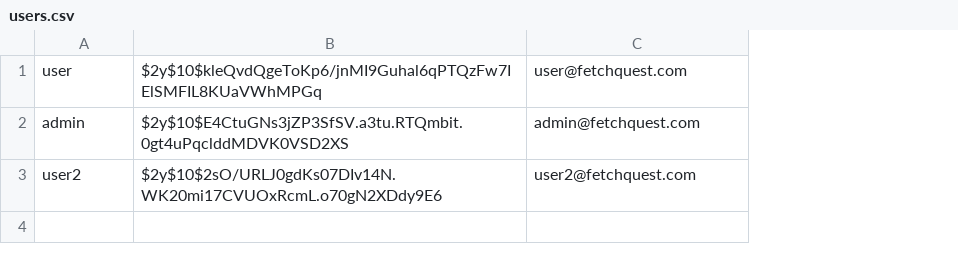
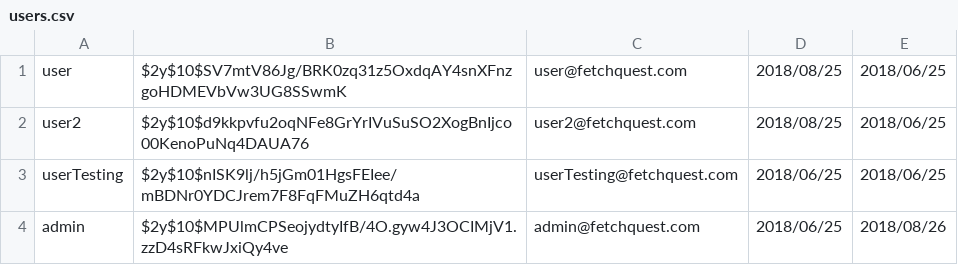
Before and after one commit to piefacedude/fetch_quest, a CSV file: data/users.csv, drawn as a sheet; removed rows and columns are numbered as before the commit, all else as after; the diff names each change by its address in the sheet, - before the commit and + after, or states it on an @@ line.

```diff
--- a/data/users.csv
+++ b/data/users.csv
-column B, rows 1-2: $2y$10$kleQvdQgeToKp6/jnMI9Guhal6qPTQzFw7IElSMFIL8KUaVWhMPGq | $2y$10$E4CtuGNs3jZP3SfSV.a3tu.RTQmbit.0gt4uPqclddMDVK0VSD2XS
+column B, row 1: $2y$10$SV7mtV86Jg/BRK0zq31z5OxdqAY4snXFnzgoHDMEVbVw3UG8SSwmK; row 4: $2y$10$MPUlmCPSeojydtyIfB/4O.gyw4J3OCIMjV1.zzD4sRFkwJxiQy4ve
+column D, row 1: 2018/08/25; row 4: 2018/06/25
+column E, row 1: 2018/06/25; row 4: 2018/08/26
@@ row 3 moved to row 2: user2 @@
+row 3: userTesting | $2y$10$nISK9lj/h5jGm01HgsFEIee/mBDNr0YDCJrem7F8FqFMuZH6qtd4a | userTesting@fetchquest.com | 2018/06/25 | 2018/06/25
```
Also changed, not shown: 19 other files.
